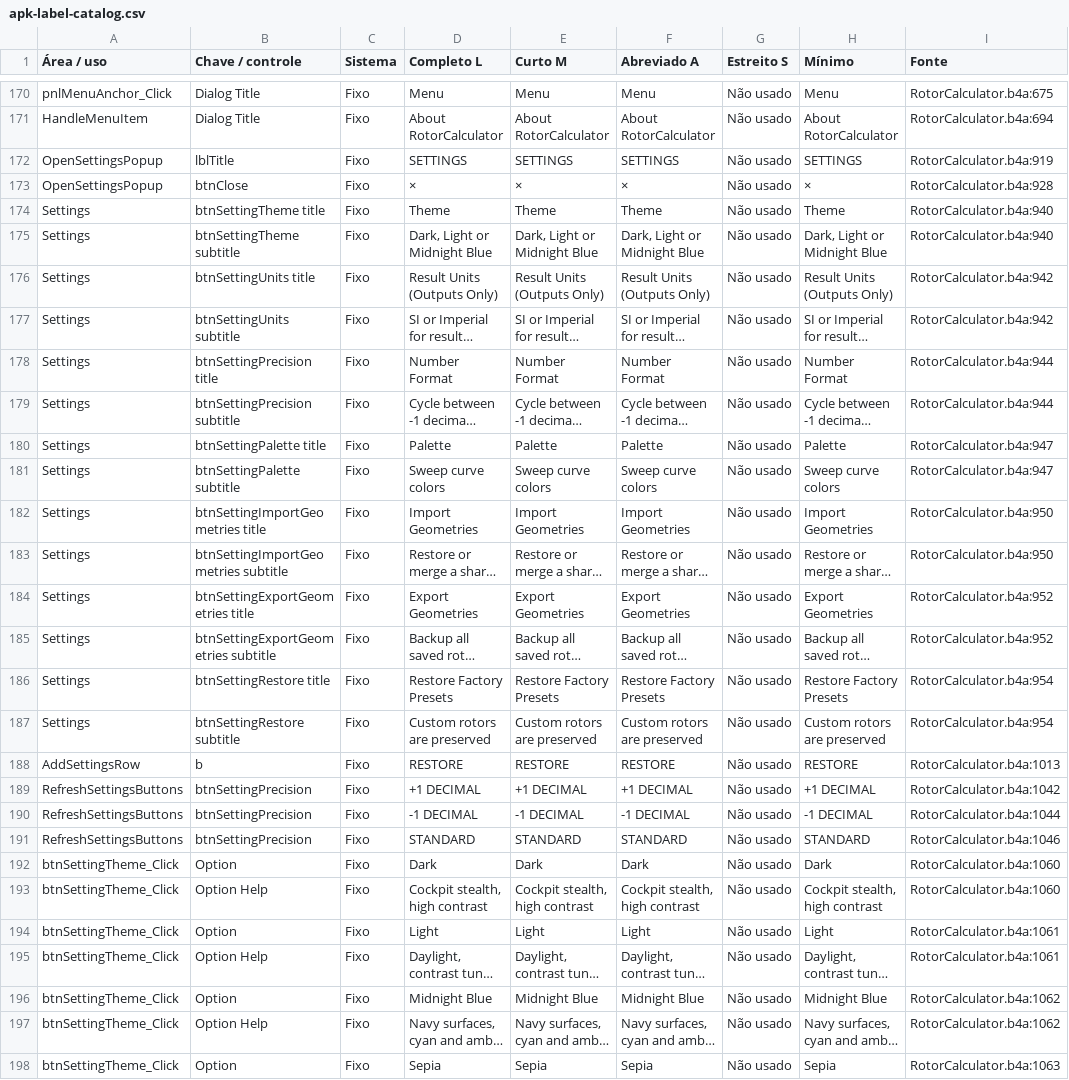
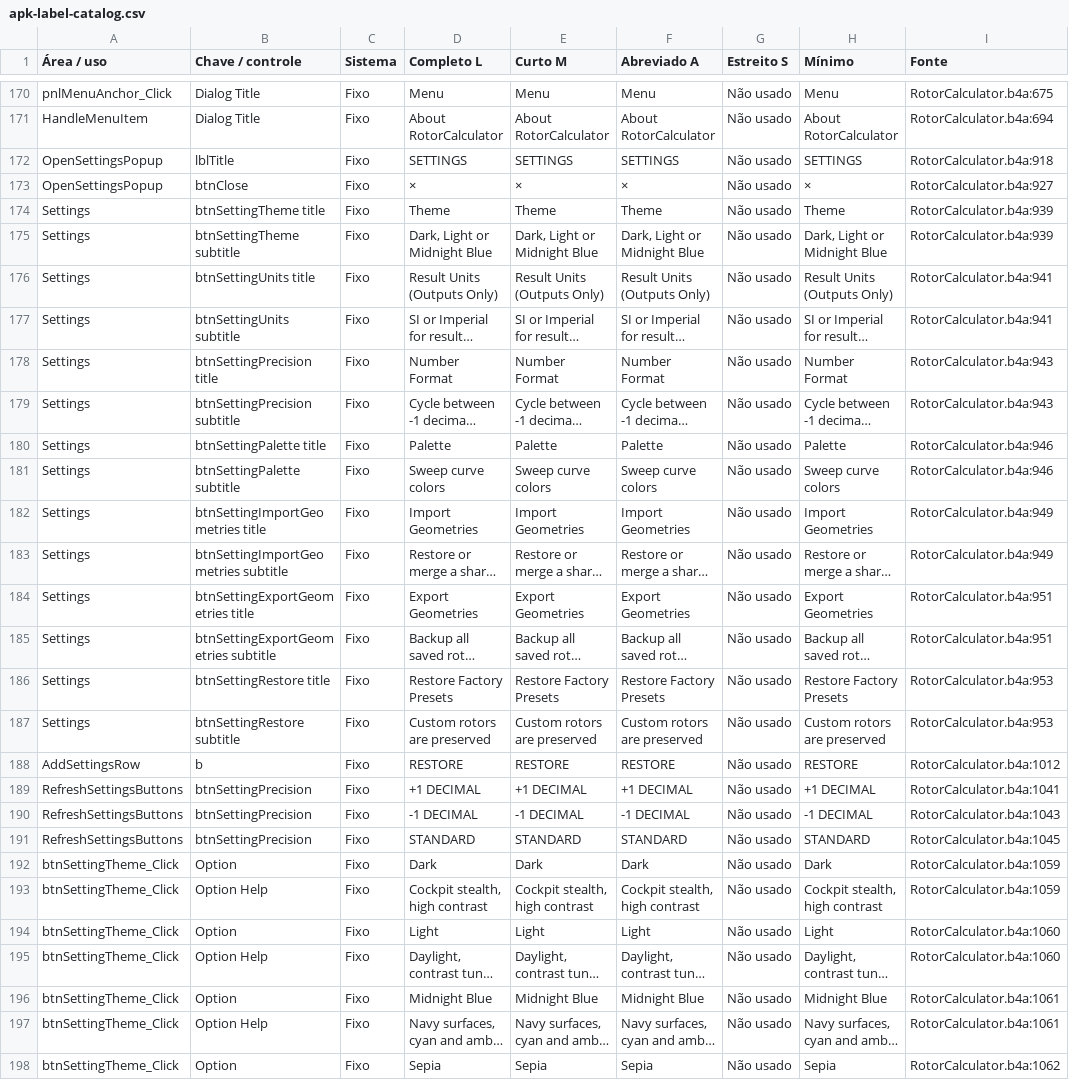
Before and after one commit to gitzambrano/RotorCalculator, a CSV file: docs/apk-label-catalog.csv, drawn as a sheet; only a part is shown, gaps mark what is left out; long unchanged cells end in …; the diff covers the shown part only; the diff names each change by its address in the sheet, - before the commit and + after, or states it on an @@ line.

```diff
--- a/docs/apk-label-catalog.csv
+++ b/docs/apk-label-catalog.csv
-I172 (Fonte): RotorCalculator.b4a:919
+I172 (Fonte): RotorCalculator.b4a:918
-I173 (Fonte): RotorCalculator.b4a:928
+I173 (Fonte): RotorCalculator.b4a:927
-I174:I175 (Fonte): RotorCalculator.b4a:940
+I174:I175 (Fonte): RotorCalculator.b4a:939
-I176:I177 (Fonte): RotorCalculator.b4a:942
+I176:I177 (Fonte): RotorCalculator.b4a:941
-I178:I179 (Fonte): RotorCalculator.b4a:944
+I178:I179 (Fonte): RotorCalculator.b4a:943
-I180:I181 (Fonte): RotorCalculator.b4a:947
+I180:I181 (Fonte): RotorCalculator.b4a:946
-I182:I183 (Fonte): RotorCalculator.b4a:950
+I182:I183 (Fonte): RotorCalculator.b4a:949
-I184:I185 (Fonte): RotorCalculator.b4a:952
+I184:I185 (Fonte): RotorCalculator.b4a:951
-I186:I187 (Fonte): RotorCalculator.b4a:954
+I186:I187 (Fonte): RotorCalculator.b4a:953
-I188 (Fonte): RotorCalculator.b4a:1013
+I188 (Fonte): RotorCalculator.b4a:1012
-I189 (Fonte): RotorCalculator.b4a:1042
+I189 (Fonte): RotorCalculator.b4a:1041
-I190 (Fonte): RotorCalculator.b4a:1044
+I190 (Fonte): RotorCalculator.b4a:1043
-I191 (Fonte): RotorCalculator.b4a:1046
+I191 (Fonte): RotorCalculator.b4a:1045
-I192:I193 (Fonte): RotorCalculator.b4a:1060
+I192:I193 (Fonte): RotorCalculator.b4a:1059
-I194:I195 (Fonte): RotorCalculator.b4a:1061
+I194:I195 (Fonte): RotorCalculator.b4a:1060
-I196:I197 (Fonte): RotorCalculator.b4a:1062
+I196:I197 (Fonte): RotorCalculator.b4a:1061
-I198 (Fonte): RotorCalculator.b4a:1063
+I198 (Fonte): RotorCalculator.b4a:1062
```
Also changed, not shown: 100 edited cells elsewhere in this file, 29 other files.
